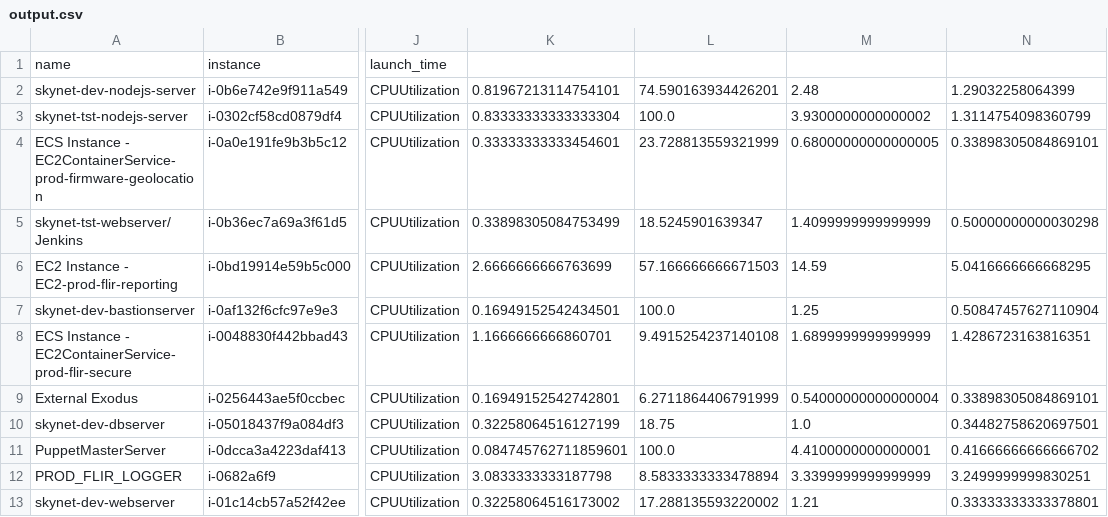
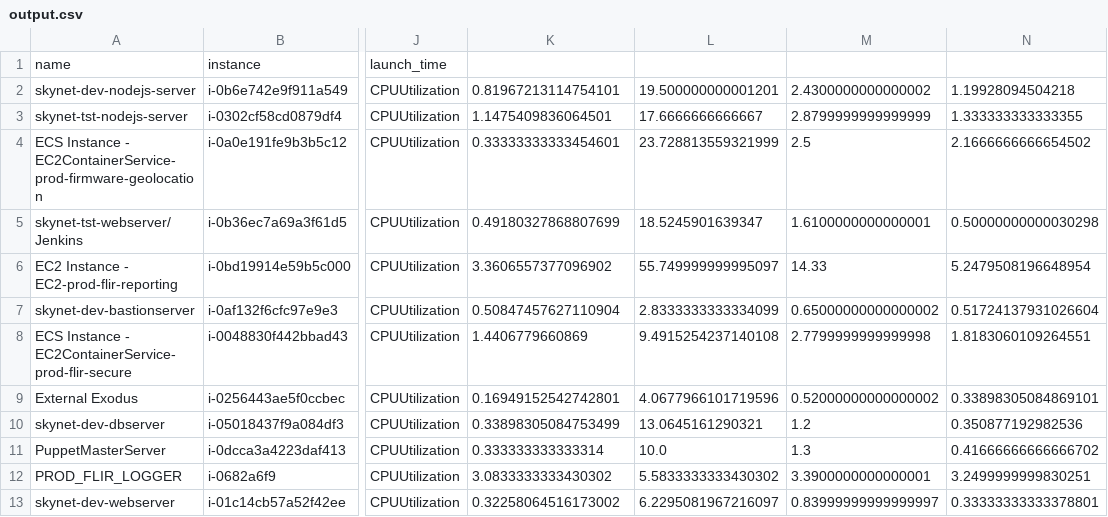
Before and after one commit to tuhincicd/pythonmetricscsv, a CSV file: output.csv, drawn as a sheet; only a part is shown, gaps mark what is left out; the diff names each change by its address in the sheet, - before the commit and + after, or states it on an @@ line.

Commit message:
up04

```diff
--- a/output.csv
+++ b/output.csv
-L2: 74.590163934426201
+L2: 19.500000000001201
-M2: 2.48
+M2: 2.4300000000000002
-N2: 1.29032258064399
+N2: 1.19928094504218
-K3: 0.83333333333333304
+K3: 1.1475409836064501
-L3: 100.0
+L3: 17.6666666666667
-M3: 3.9300000000000002
+M3: 2.8799999999999999
-N3: 1.3114754098360799
+N3: 1.333333333333355
-M4: 0.68000000000000005
+M4: 2.5
-N4: 0.33898305084869101
+N4: 2.1666666666654502
-K5: 0.33898305084753499
+K5: 0.49180327868807699
-M5: 1.4099999999999999
+M5: 1.6100000000000001
-K6: 2.6666666666763699
+K6: 3.3606557377096902
-L6: 57.166666666671503
+L6: 55.749999999995097
-M6: 14.59
+M6: 14.33
-N6: 5.0416666666668295
+N6: 5.2479508196648954
-K7: 0.16949152542434501
+K7: 0.50847457627110904
-L7: 100.0
+L7: 2.8333333333334099
-M7: 1.25
+M7: 0.65000000000000002
-N7: 0.50847457627110904
+N7: 0.51724137931026604
-K8: 1.1666666666860701
+K8: 1.4406779660869
-M8: 1.6899999999999999
+M8: 2.7799999999999998
-N8: 1.4286723163816351
+N8: 1.8183060109264551
-L9: 6.2711864406791999
+L9: 4.0677966101719596
-M9: 0.54000000000000004
+M9: 0.52000000000000002
-K10: 0.32258064516127199
+K10: 0.33898305084753499
-L10: 18.75
+L10: 13.0645161290321
-M10: 1.0
+M10: 1.2
-N10: 0.34482758620697501
+N10: 0.350877192982536
-K11: 0.084745762711859601
+K11: 0.333333333333314
-L11: 100.0
+L11: 10.0
-M11: 4.4100000000000001
+M11: 1.3
-K12: 3.0833333333187798
+K12: 3.0833333333430302
-L12: 8.5833333333478894
+L12: 5.5833333333430302
-M12: 3.3399999999999999
+M12: 3.3900000000000001
-L13: 17.288135593220002
+L13: 6.2295081967216097
-M13: 1.21
+M13: 0.83999999999999997
```
